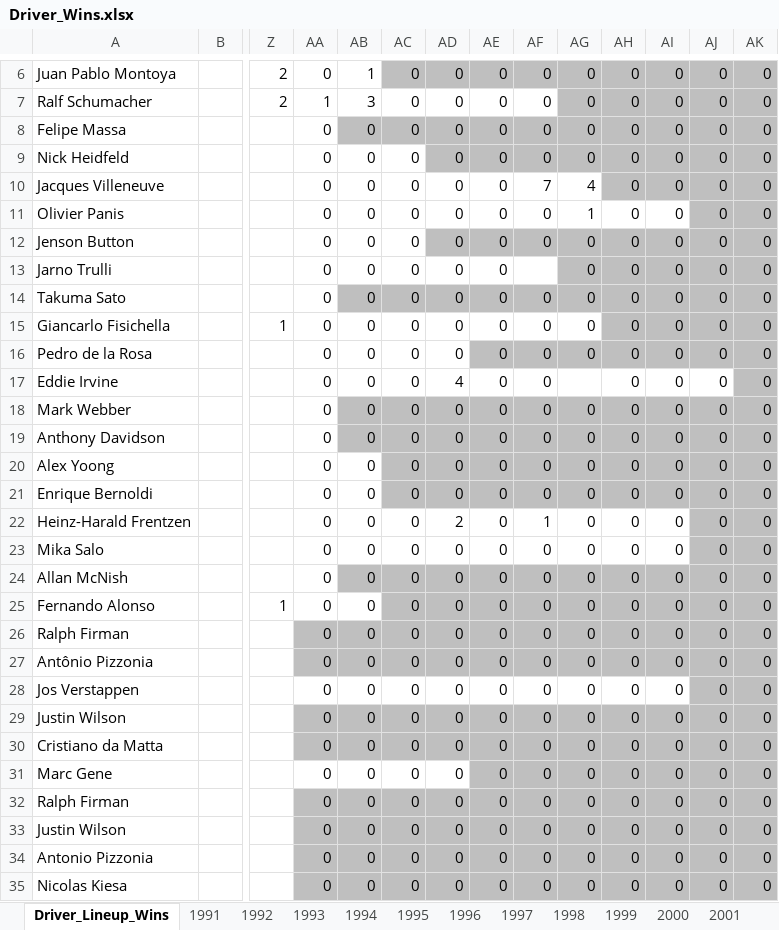
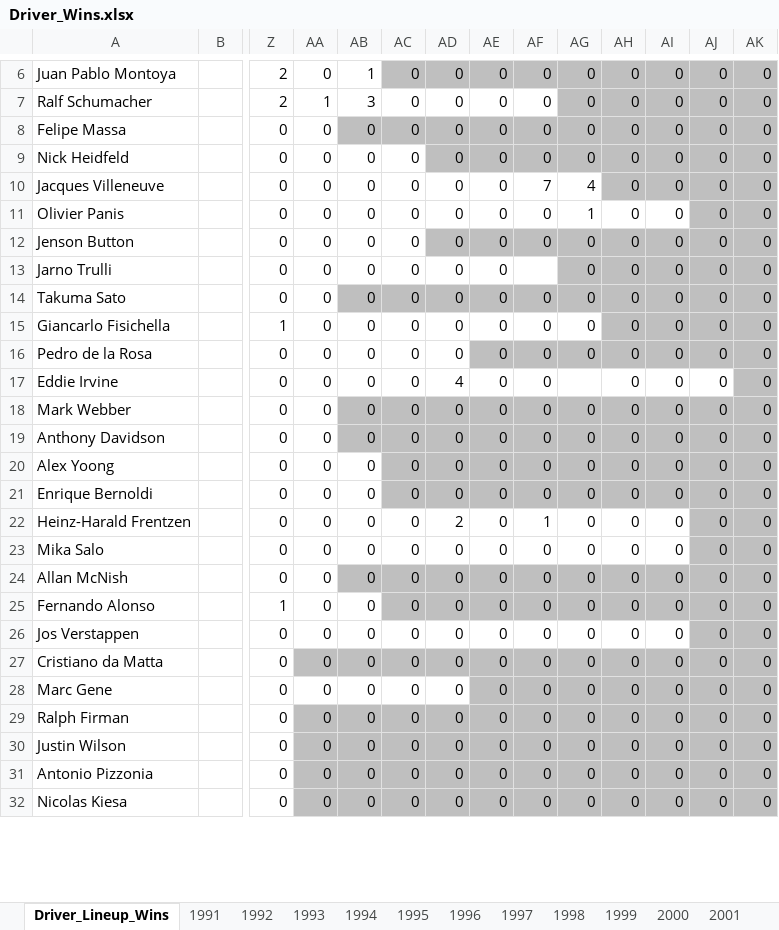
Before and after one commit to owen-simon/Formula-1-Constructor-Repository, an Excel workbook: Data_Files/Driver_Wins.xlsx, sheet Driver_Lineup_Wins, drawn as a sheet; only a part is shown, gaps mark what is left out; values as stored, in another font and other column widths than the file's, no borders; charts and pictures not drawn; removed rows and columns are numbered as before the commit, all else as after; rows hold the shown columns only; the diff covers the shown part only; the diff names each change by its address in the sheet, - before the commit and + after, or states it on an @@ line.

```diff
--- a/Data_Files/Driver_Wins.xlsx (sheet Driver_Lineup_Wins)
+++ b/Data_Files/Driver_Wins.xlsx (sheet Driver_Lineup_Wins)
-Z8:Z14: (empty)
+Z8:Z14: 0
-Z16:Z24: (empty)
+Z16:Z24: 0
-row 26: Ralph Firman |  |  | 0 | 0 | 0 | 0 | 0 | 0 | 0 | 0 | 0 | 0 | 0
-row 27: Antônio Pizzonia |  |  | 0 | 0 | 0 | 0 | 0 | 0 | 0 | 0 | 0 | 0 | 0
-Z26: (empty)
+Z26: 0
-row 29: Justin Wilson |  |  | 0 | 0 | 0 | 0 | 0 | 0 | 0 | 0 | 0 | 0 | 0
-Z27:Z32: (empty)
+Z27:Z32: 0
```
Also changed, not shown: 88 edited cells elsewhere in this sheet, charts or pictures, Data_Files/Driver_Experience.xlsx, Data_Files/Laps_Completed.xlsx.
